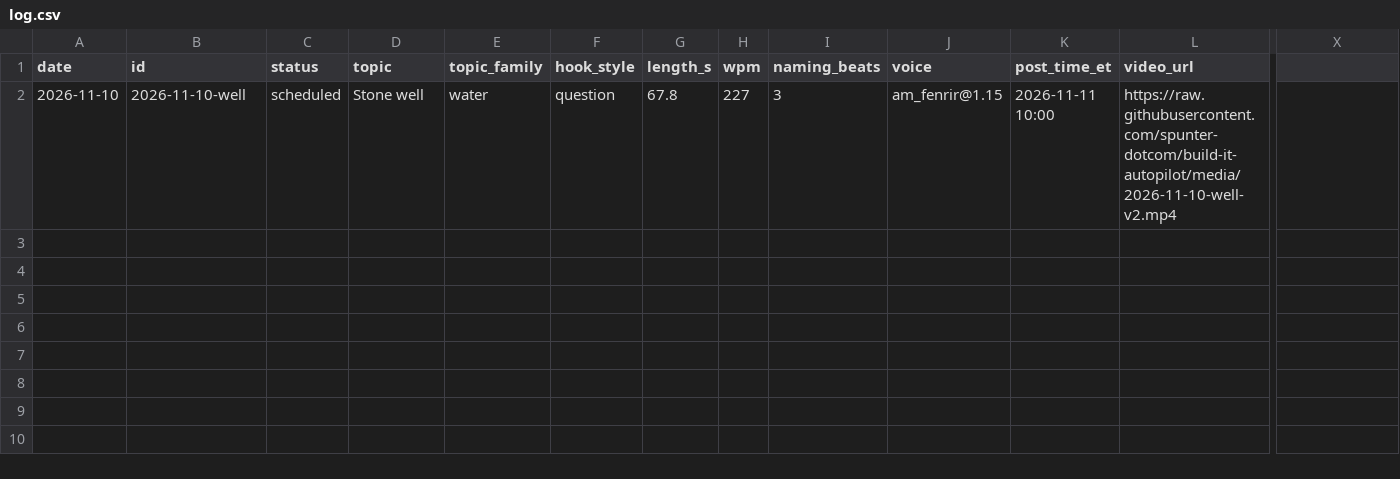
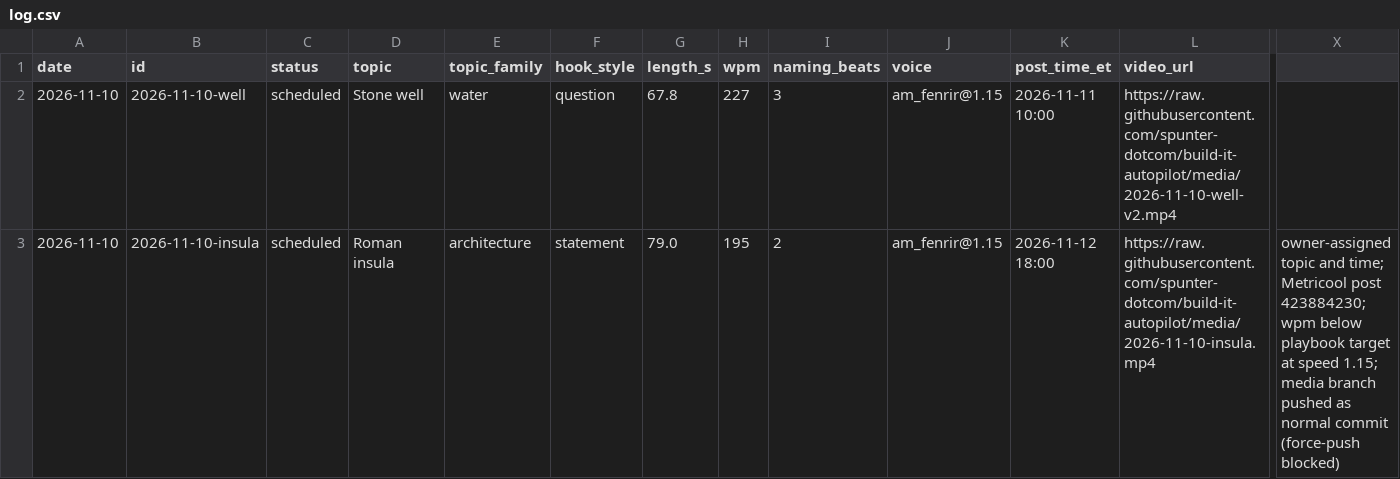
Before and after one commit to spunter-dotcom/build-it-autopilot, a CSV file: log.csv, drawn as a sheet; only a part is shown, gaps mark what is left out; rows hold the shown columns only; the diff names each change by its address in the sheet, - before the commit and + after, or states it on an @@ line.

```diff
--- a/log.csv
+++ b/log.csv
+row 3: 2026-11-10 | 2026-11-10-insula | scheduled | Roman insula | architecture | statement | 79.0 | 195 | 2 | am_fenrir@1.15 | 2026-11-12 18:00 | https://raw.githubusercontent.com/spunter-dotcom/build-it-autopilot/media/2026-11-10-insula.mp4 | owner-assigned topic and time; Metricool post 423884230; wpm below playbook target at speed 1.15; media branch pushed as normal commit (force-push blocked)
```
Also changed, not shown: 5 other files.
